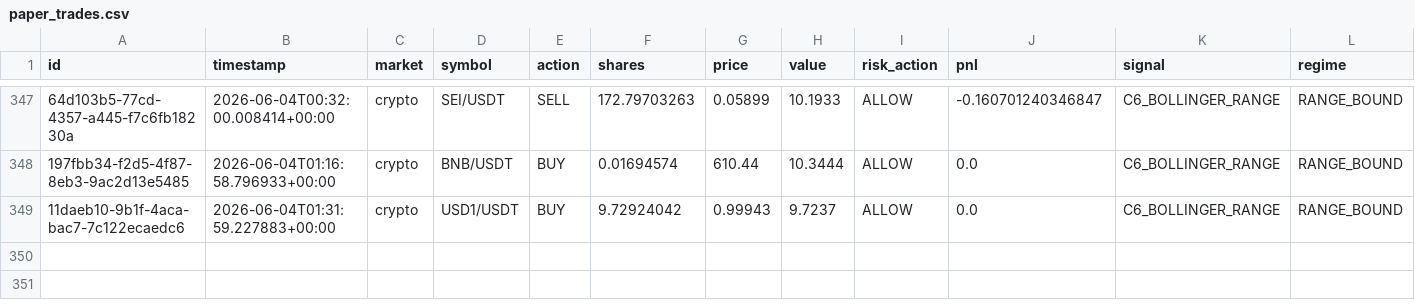
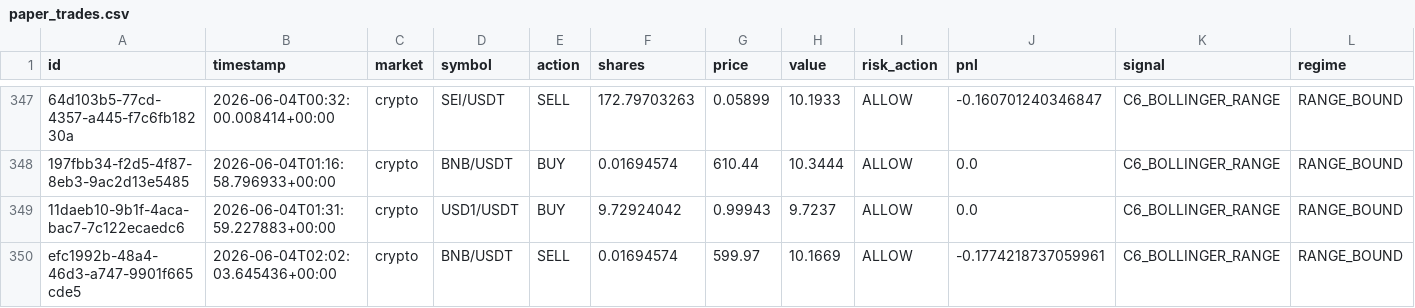
Before and after one commit to Puneethmp/AAATS, a CSV file: runtime/paper_trades.csv, drawn as a sheet; only a part is shown, gaps mark what is left out; rows hold the shown columns only; the diff names each change by its address in the sheet, - before the commit and + after, or states it on an @@ line.

Commit message:
auto: 2026-06-04T02:15:10Z trades + logs

```diff
--- a/runtime/paper_trades.csv
+++ b/runtime/paper_trades.csv
+row 350: efc1992b-48a4-46d3-a747-9901f665cde5 | 2026-06-04T02:02:03.645436+00:00 | crypto | BNB/USDT | SELL | 0.01694574 | 599.97 | 10.1669 | ALLOW | -0.1774218737059961 | C6_BOLLINGER_RANGE | RANGE_BOUND
```
Also changed, not shown: 9 other files.
